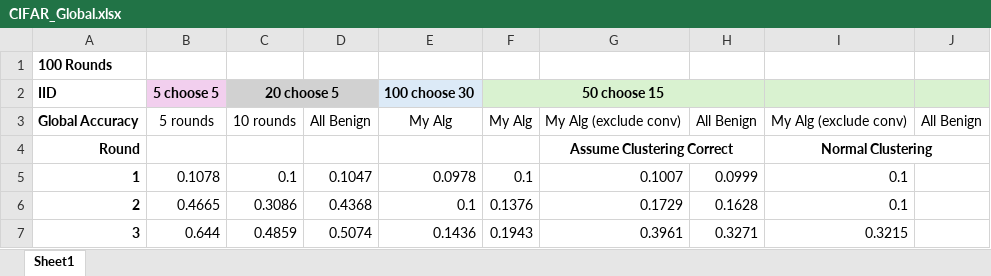
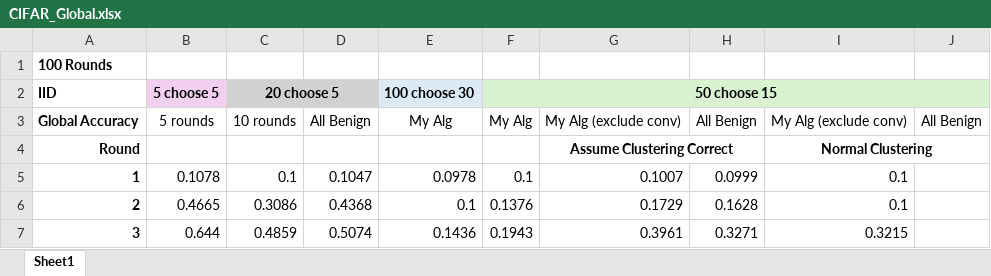
Before and after one commit to Ashley0909/Recover_FedAssets, an Excel workbook: CIFAR_Global.xlsx, sheet Sheet1, drawn as a sheet; only a part is shown; values as stored, in another font and other column widths than the file's, no borders; charts and pictures not drawn; the diff names each change by its address in the sheet, - before the commit and + after, or states it on an @@ line.

```diff
--- a/CIFAR_Global.xlsx (sheet Sheet1)
+++ b/CIFAR_Global.xlsx (sheet Sheet1)
-F2:H2 merged
+F2:J2 merged
-G2:H2 fill: none
+G2:H2 fill: #D9F2D0
```
Also changed, not shown: charts or pictures, 5 other files.
